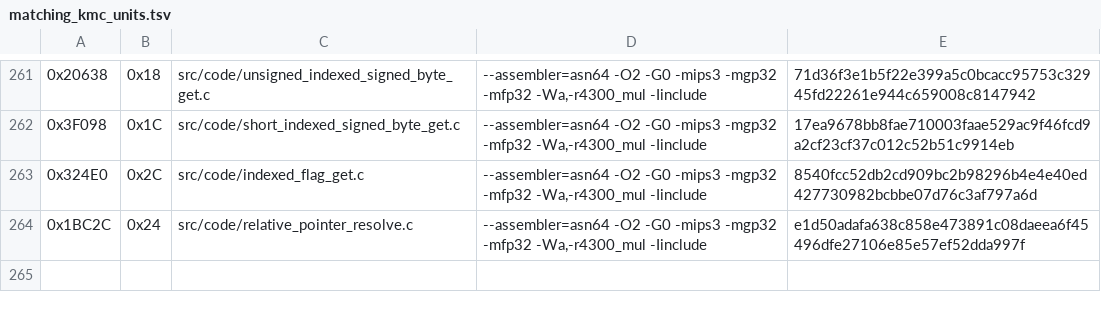
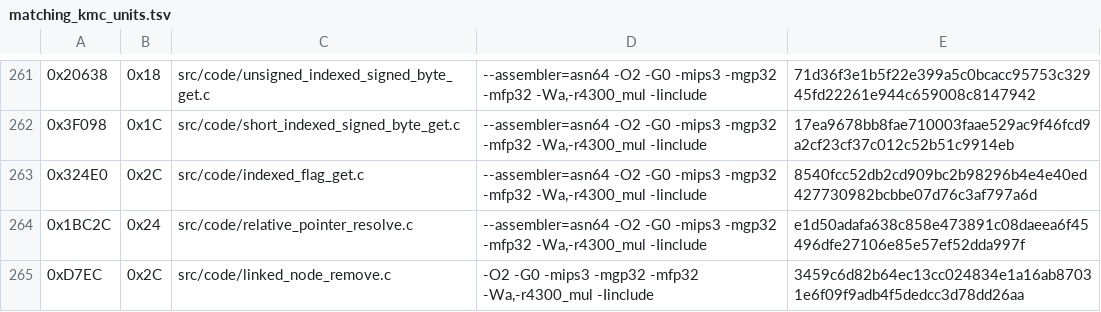
Before and after one commit to TheGh0stShip/Madden-64, a TSV file: config/us/matching_kmc_units.tsv, drawn as a sheet; only a part is shown, gaps mark what is left out; the diff names each change by its address in the sheet, - before the commit and + after, or states it on an @@ line.

Commit message:
Match linked node removal

```diff
--- a/config/us/matching_kmc_units.tsv
+++ b/config/us/matching_kmc_units.tsv
+row 265: 0xD7EC | 0x2C | src/code/linked_node_remove.c | -O2 -G0 -mips3 -mgp32 -mfp32 -Wa,-r4300_mul -Iinclude | 3459c6d82b64ec13cc024834e1a16ab87031e6f09f9adb4f5dedcc3d78dd26aa
```
Also changed, not shown: 8 other files.
